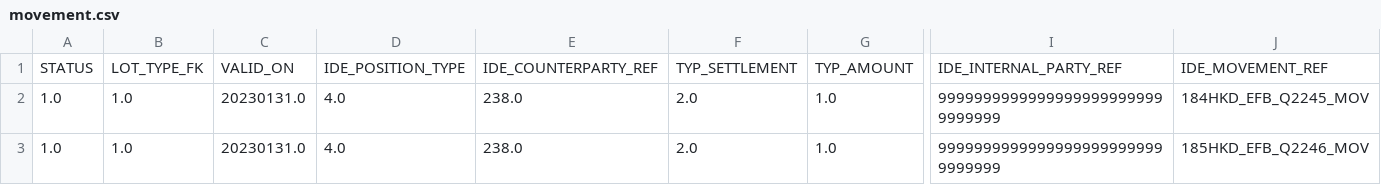
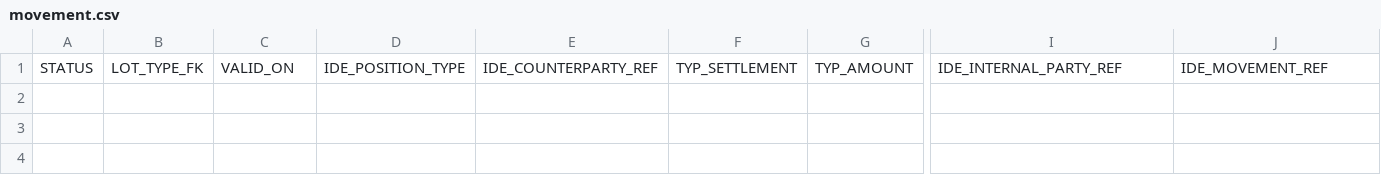
Before and after one commit to pengprond-ruangrairattanaroj-dragon/small-script-python, a CSV file: WKFS_EOM_TEST_FOLDER/wkfs_compare/movement.csv, drawn as a sheet; only a part is shown, gaps mark what is left out; rows hold the shown columns only; the diff names each change by its address in the sheet, - before the commit and + after, or states it on an @@ line.

```diff
--- a/WKFS_EOM_TEST_FOLDER/wkfs_compare/movement.csv
+++ b/WKFS_EOM_TEST_FOLDER/wkfs_compare/movement.csv
-row 2: 1.0 | 1.0 | 20230131.0 | 4.0 | 238.0 | 2.0 | 1.0 | 99999999999999999999999999999999 | 184HKD_EFB_Q2245_MOV
-row 3: 1.0 | 1.0 | 20230131.0 | 4.0 | 238.0 | 2.0 | 1.0 | 99999999999999999999999999999999 | 185HKD_EFB_Q2246_MOV
```
Also changed, not shown: WKFS_EOM_TEST_FOLDER/wkfs_compare/NON_TM_CPTY.csv, WKFS_EOM_TEST_FOLDER/wkfs_compare/non_tm_cua_amount.csv, 29 other files.
